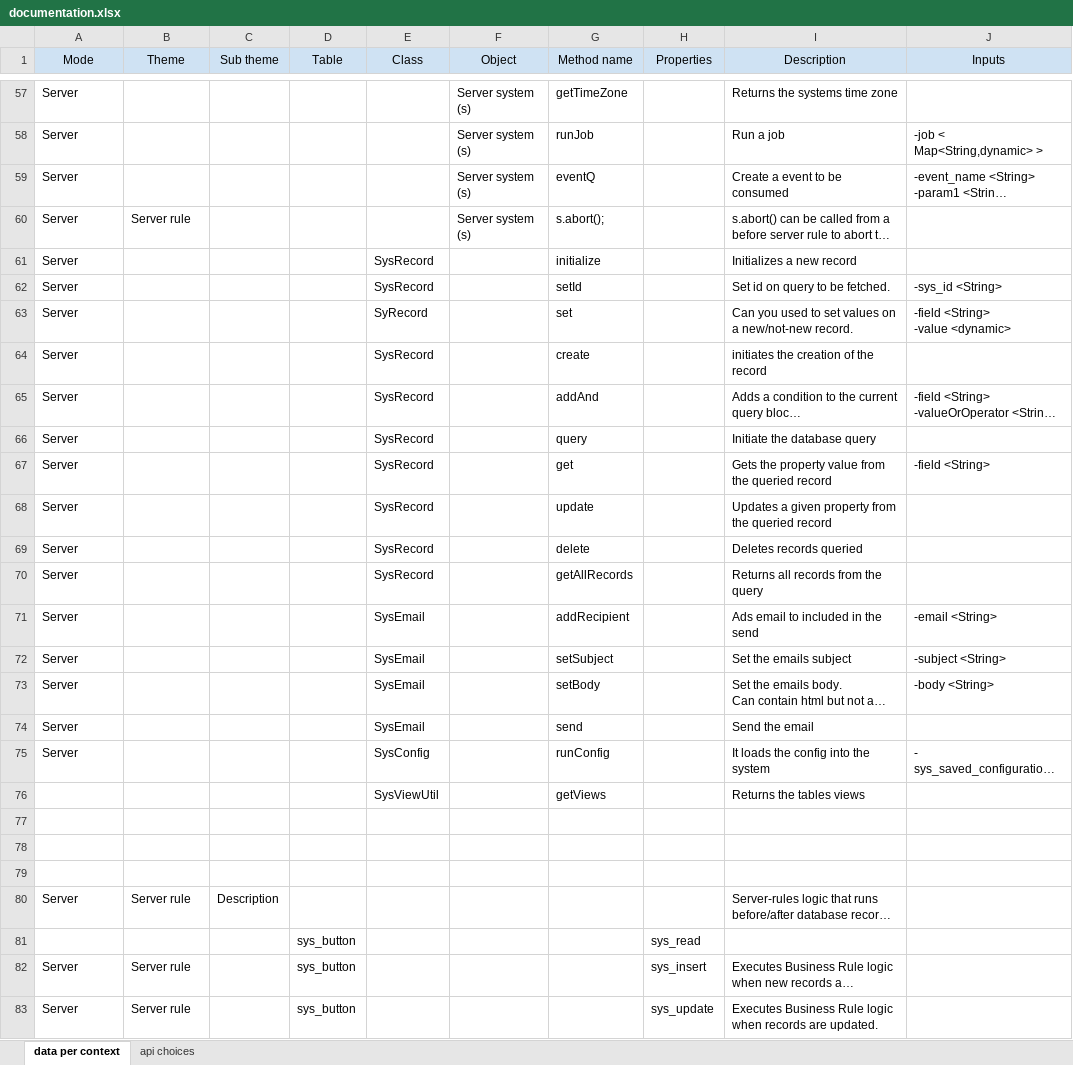
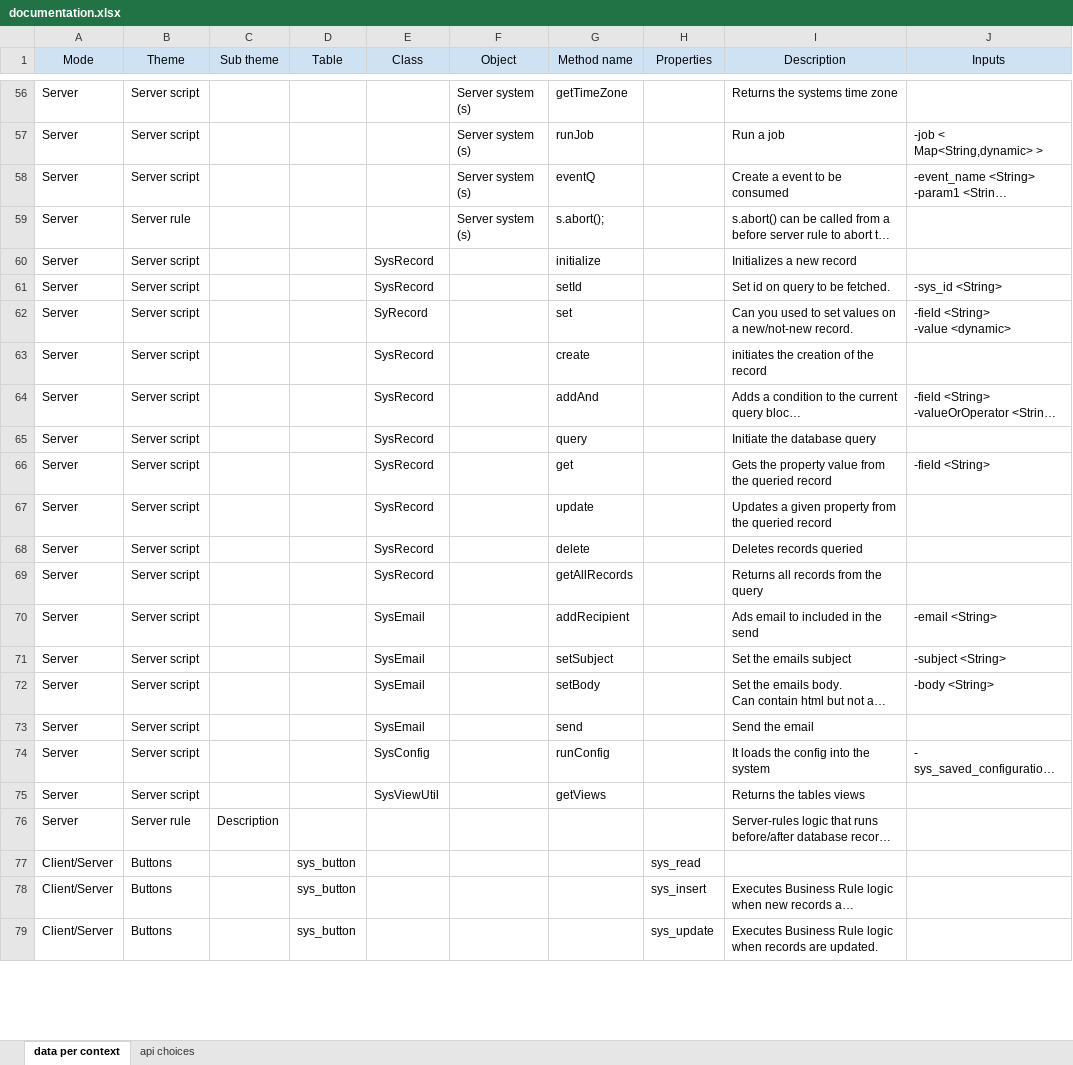
Before and after one commit to casas1010/simple_ticket_docs, an Excel workbook: documentation.xlsx, sheet data per context, drawn as a sheet; only a part is shown, gaps mark what is left out; long unchanged cells end in …; values as stored, in another font and other column widths than the file's, no borders; charts and pictures not drawn; removed rows and columns are numbered as before the commit, all else as after; rows hold the shown columns only; the diff covers the shown part only; the diff names each change by its address in the sheet, - before the commit and + after, or states it on an @@ line.

```diff
--- a/documentation.xlsx (sheet data per context)
+++ b/documentation.xlsx (sheet data per context)
-B56:B58 (Theme): (empty)
+B56:B58 (Theme): Server script
-B60:B75 (Theme): (empty)
+B60:B75 (Theme): Server script
-A75 (Mode): (empty)
+A75 (Mode): Server
-row 77: (empty)
-row 78: (empty)
-row 79: (empty)
-A77 (Mode): (empty)
+A77 (Mode): Client/Server
-B77 (Theme): (empty)
+B77 (Theme): Buttons
-A78:A79 (Mode): Server
+A78:A79 (Mode): Client/Server
-B78:B79 (Theme): Server rule
+B78:B79 (Theme): Buttons
```
Also changed, not shown: 3 removed rows and 73 edited cells elsewhere in this sheet, sheet api choices.
